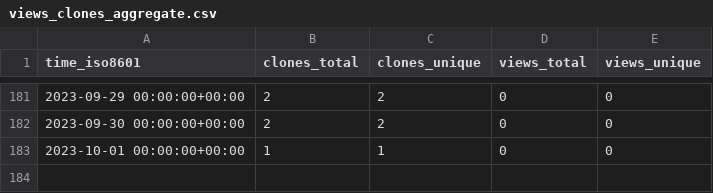
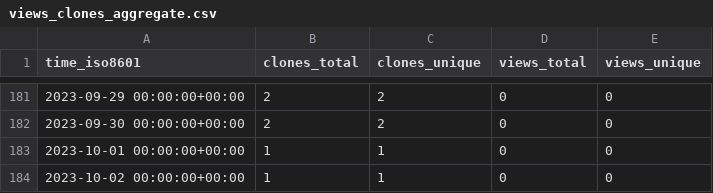
Before and after one commit to HowHowTech/OralMotorExercises, a CSV file: HowHowTech/OralMotorExercises/ghrs-data/views_clones_aggregate.csv, drawn as a sheet; only a part is shown, gaps mark what is left out.

```diff
--- a/HowHowTech/OralMotorExercises/ghrs-data/views_clones_aggregate.csv
+++ b/HowHowTech/OralMotorExercises/ghrs-data/views_clones_aggregate.csv
@@ -183 +183,2 @@ time_iso8601,clones_total,clones_unique,views_total,views_unique
 2023-10-01 00:00:00+00:00,1,1,0,0
+2023-10-02 00:00:00+00:00,1,1,0,0
```
Also changed, not shown: 1 other file.
